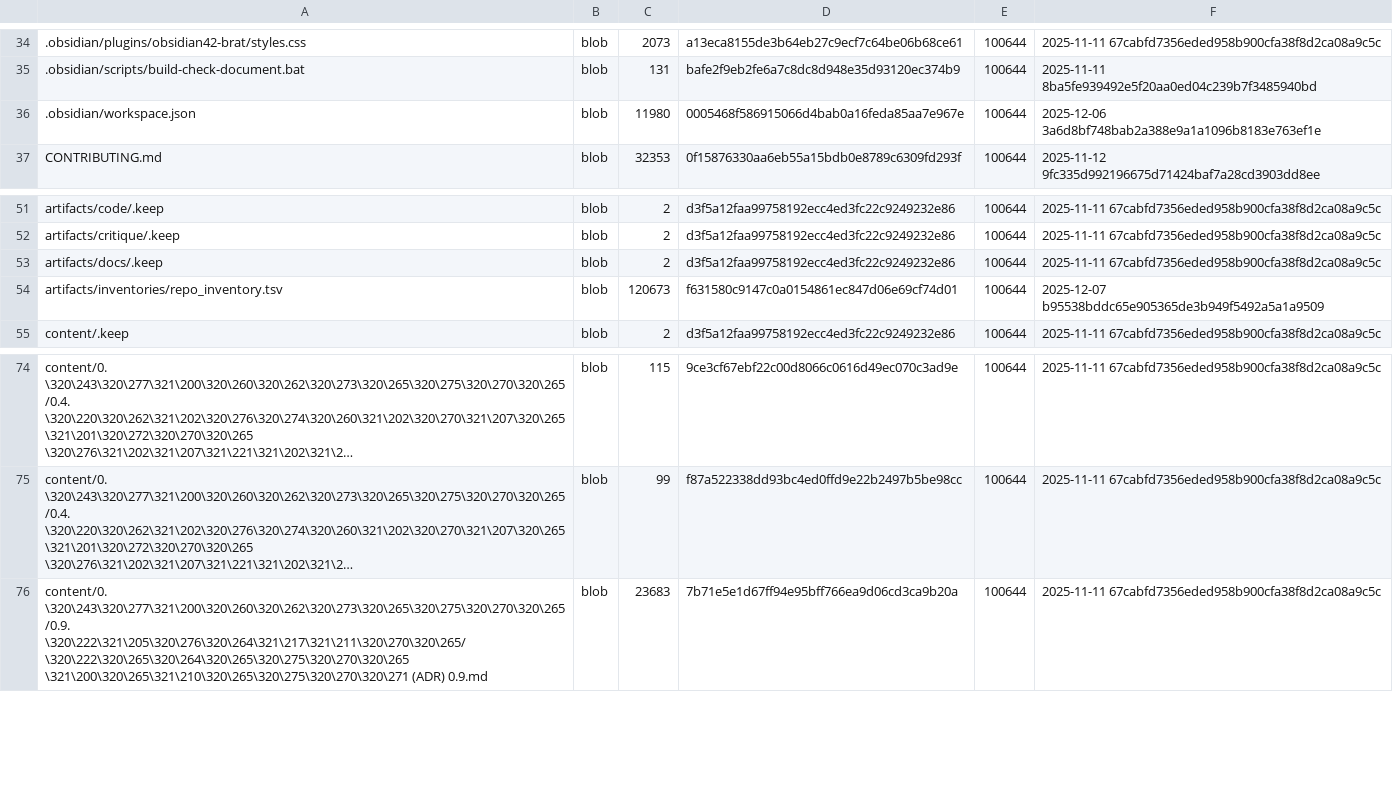
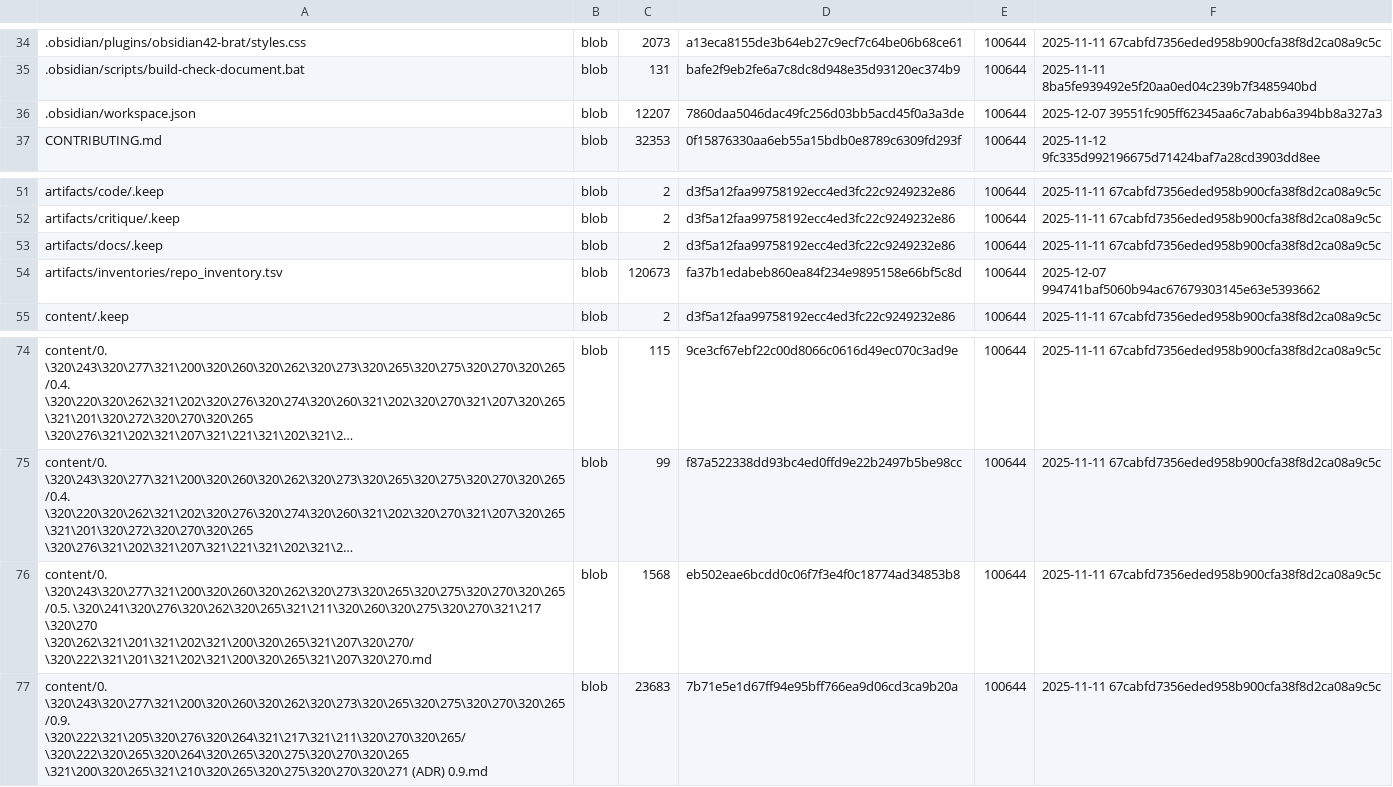
Before and after one commit to TserenTserenov/DS-ecosystem-development, a TSV file: artifacts/inventories/repo_inventory.tsv, drawn as a sheet; only a part is shown, gaps mark what is left out; long unchanged cells end in …; the diff names each change by its address in the sheet, - before the commit and + after, or states it on an @@ line.

Commit message:
chore: add repo inventory

```diff
--- a/artifacts/inventories/repo_inventory.tsv
+++ b/artifacts/inventories/repo_inventory.tsv
-C36: 11980
+C36: 12207
-D36: 0005468f586915066d4bab0a16feda85aa7e967e
+D36: 7860daa5046dac49fc256d03bb5acd45f0a3a3de
-F36: 2025-12-06 3a6d8bf748bab2a388e9a1a1096b8183e763ef1e
+F36: 2025-12-07 39551fc905ff62345aa6c7abab6a394bb8a327a3
-D54: f631580c9147c0a0154861ec847d06e69cf74d01
+D54: fa37b1edabeb860ea84f234e9895158e66bf5c8d
-F54: 2025-12-07 b95538bddc65e905365de3b949f5492a5a1a9509
+F54: 2025-12-07 994741baf5060b94ac67679303145e63e5393662
+row 76: content/0. \320\243\320\277\321\200\320\260\320\262\320\273\320\265\320\275\320\270\320\265/0.5. \320\241\320\276\320\262\320\265\321\211\320\260\320\275\320\270\321\217 \320\270 \320\262\321\201\321\202\321\200\320\265\321\207\320\270/\320\222\321\201\321\202\321\200\320\265\321\207\320\270.md | blob | 1568 | eb502eae6bcdd0c06f7f3e4f0c18774ad34853b8 | 100644 | 2025-11-11 67cabfd7356eded958b900cfa38f8d2ca08a9c5c
```
